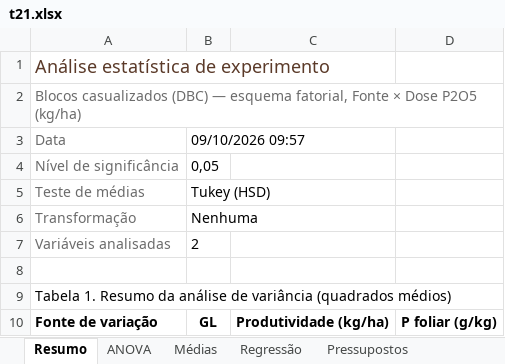
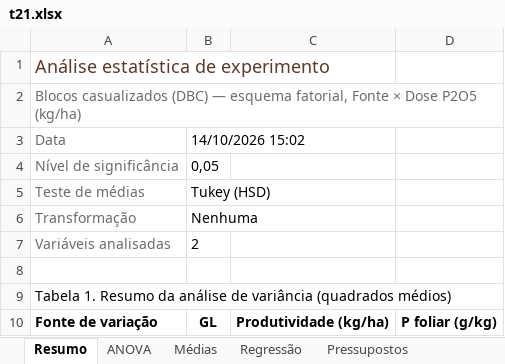
Before and after one commit to rff2727-hue/stat-soil, an Excel workbook: t21.xlsx, sheet Resumo, drawn as a sheet; only a part is shown; values as stored, in another font and other column widths than the file's, no borders; the diff names each change by its address in the sheet, - before the commit and + after, or states it on an @@ line.

```diff
--- a/t21.xlsx (sheet Resumo)
+++ b/t21.xlsx (sheet Resumo)
-B3: 09/10/2026 09:57
+B3: 14/10/2026 15:02
```
Also changed, not shown: sheet Alternativas, 28 other files.
